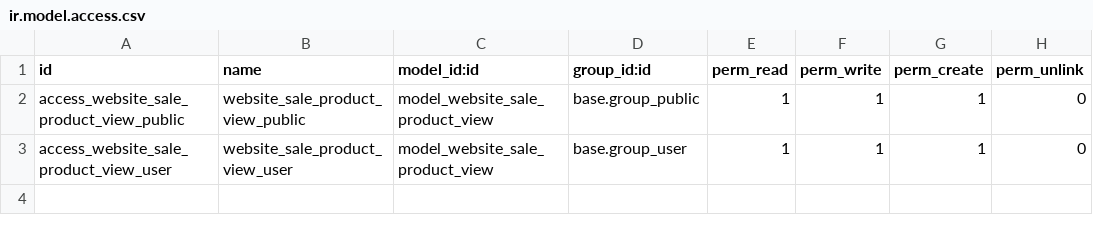
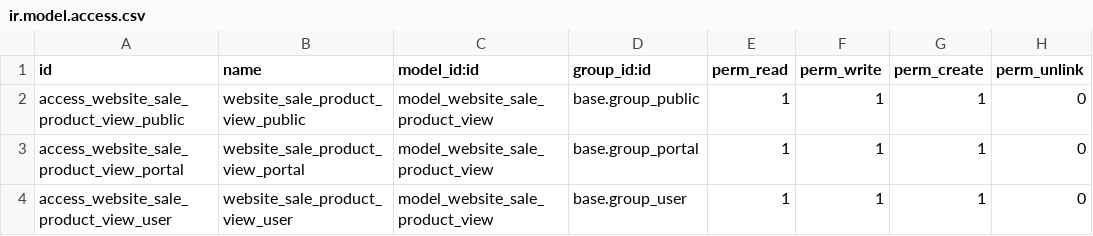
Before and after one commit to OCA/e-commerce, a CSV file: website_sale_recently_viewed_products/security/ir.model.access.csv, drawn as a sheet; the diff names each change by its address in the sheet, - before the commit and + after, or states it on an @@ line.

Commit message:
[MIG] website_sale_recently_viewed_products: Migration to 10.0

```diff
--- a/website_sale_recently_viewed_products/security/ir.model.access.csv
+++ b/website_sale_recently_viewed_products/security/ir.model.access.csv
+row 3: access_website_sale_product_view_portal | website_sale_product_view_portal | model_website_sale_product_view | base.group_portal | 1 | 1 | 1 | 0
```
Also changed, not shown: 14 other files.
